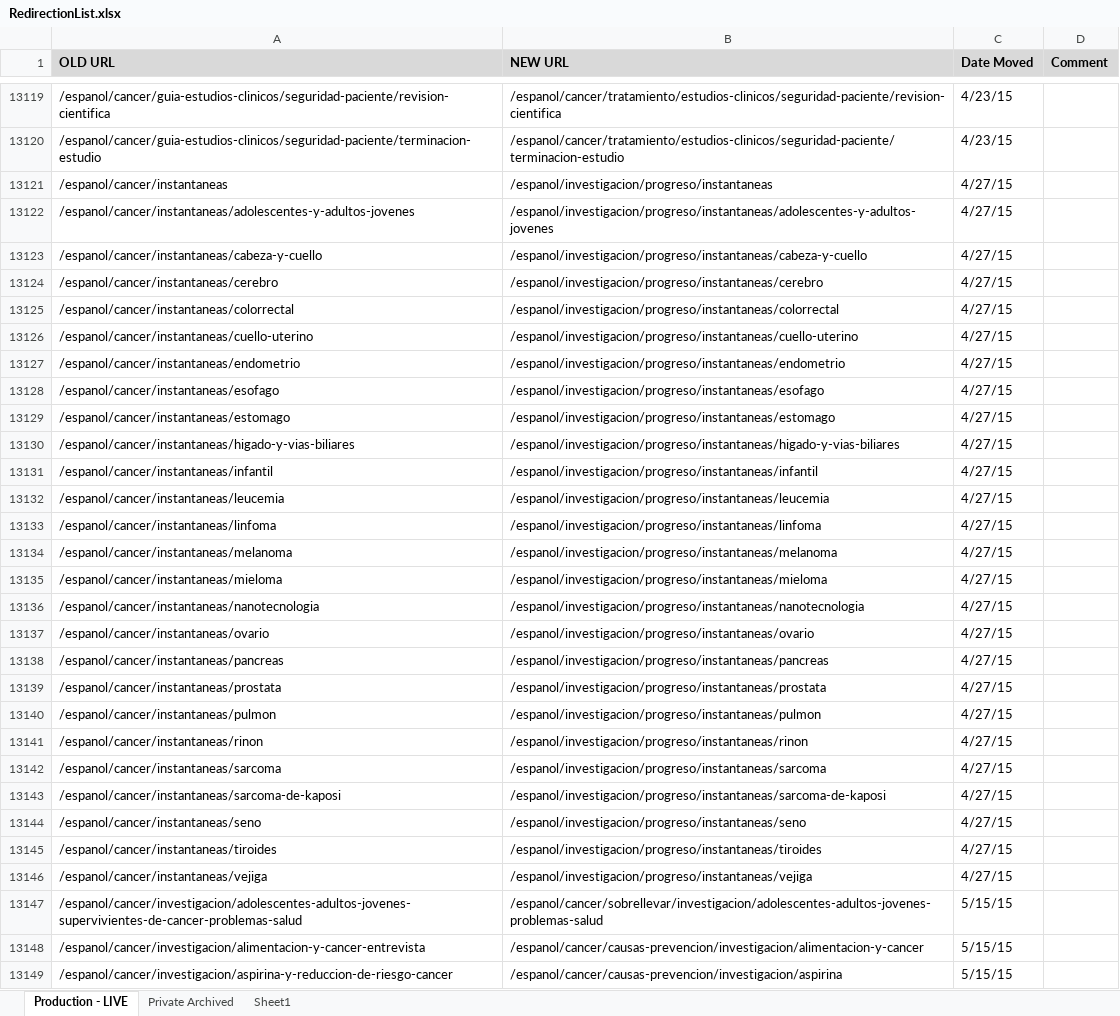
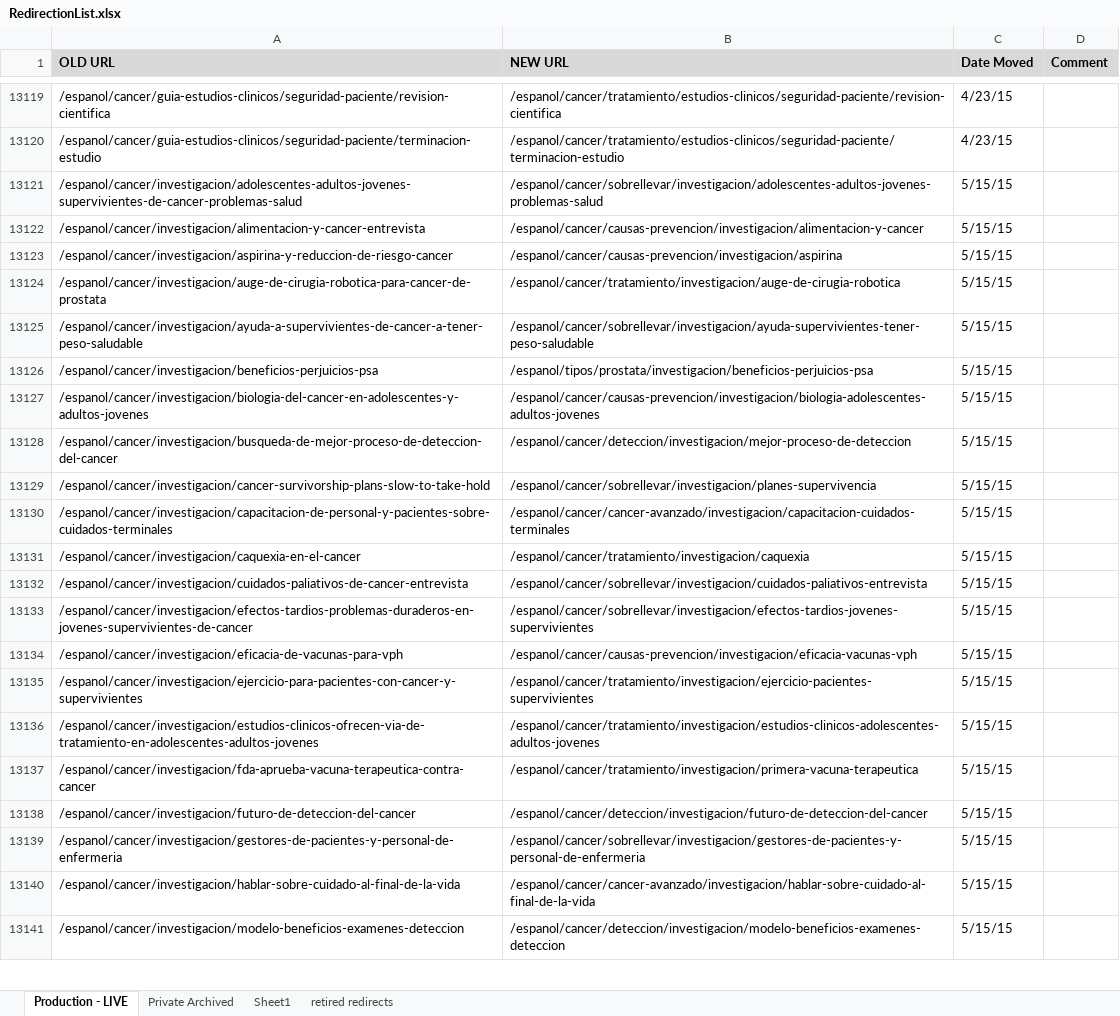
Before and after one commit to NCIOCPL/wcms-content, an Excel workbook: RedirectionList.xlsx, sheet Production - LIVE, drawn as a sheet; only a part is shown, gaps mark what is left out; the shorter side is filled out with more unchanged rows; values as stored, in another font and other column widths than the file's, no borders; conditional formats not drawn; the diff covers the shown part only; the diff names each change by its address in the sheet, - before the commit and + after, or states it on an @@ line.

Commit message:
retiring snapshot redirects

```diff
--- a/RedirectionList.xlsx (sheet Production - LIVE)
+++ b/RedirectionList.xlsx (sheet Production - LIVE)
+sheet tab: retired redirects
-row 13121: /espanol/cancer/instantaneas | /espanol/investigacion/progreso/instantaneas | 4/27/15
-row 13122: /espanol/cancer/instantaneas/adolescentes-y-adultos-jovenes | /espanol/investigacion/progreso/instantaneas/adolescentes-y-adultos-jovenes | 4/27/15
-row 13123: /espanol/cancer/instantaneas/cabeza-y-cuello | /espanol/investigacion/progreso/instantaneas/cabeza-y-cuello | 4/27/15
-row 13124: /espanol/cancer/instantaneas/cerebro | /espanol/investigacion/progreso/instantaneas/cerebro | 4/27/15
-row 13125: /espanol/cancer/instantaneas/colorrectal | /espanol/investigacion/progreso/instantaneas/colorrectal | 4/27/15
-row 13126: /espanol/cancer/instantaneas/cuello-uterino | /espanol/investigacion/progreso/instantaneas/cuello-uterino | 4/27/15
-row 13127: /espanol/cancer/instantaneas/endometrio | /espanol/investigacion/progreso/instantaneas/endometrio | 4/27/15
-row 13128: /espanol/cancer/instantaneas/esofago | /espanol/investigacion/progreso/instantaneas/esofago | 4/27/15
-row 13129: /espanol/cancer/instantaneas/estomago | /espanol/investigacion/progreso/instantaneas/estomago | 4/27/15
-row 13130: /espanol/cancer/instantaneas/higado-y-vias-biliares | /espanol/investigacion/progreso/instantaneas/higado-y-vias-biliares | 4/27/15
-row 13131: /espanol/cancer/instantaneas/infantil | /espanol/investigacion/progreso/instantaneas/infantil | 4/27/15
-row 13132: /espanol/cancer/instantaneas/leucemia | /espanol/investigacion/progreso/instantaneas/leucemia | 4/27/15
-row 13133: /espanol/cancer/instantaneas/linfoma | /espanol/investigacion/progreso/instantaneas/linfoma | 4/27/15
-row 13134: /espanol/cancer/instantaneas/melanoma | /espanol/investigacion/progreso/instantaneas/melanoma | 4/27/15
-row 13135: /espanol/cancer/instantaneas/mieloma | /espanol/investigacion/progreso/instantaneas/mieloma | 4/27/15
-row 13136: /espanol/cancer/instantaneas/nanotecnologia | /espanol/investigacion/progreso/instantaneas/nanotecnologia | 4/27/15
-row 13137: /espanol/cancer/instantaneas/ovario | /espanol/investigacion/progreso/instantaneas/ovario | 4/27/15
-row 13138: /espanol/cancer/instantaneas/pancreas | /espanol/investigacion/progreso/instantaneas/pancreas | 4/27/15
-row 13139: /espanol/cancer/instantaneas/prostata | /espanol/investigacion/progreso/instantaneas/prostata | 4/27/15
-row 13140: /espanol/cancer/instantaneas/pulmon | /espanol/investigacion/progreso/instantaneas/pulmon | 4/27/15
-row 13141: /espanol/cancer/instantaneas/rinon | /espanol/investigacion/progreso/instantaneas/rinon | 4/27/15
-row 13142: /espanol/cancer/instantaneas/sarcoma | /espanol/investigacion/progreso/instantaneas/sarcoma | 4/27/15
-row 13143: /espanol/cancer/instantaneas/sarcoma-de-kaposi | /espanol/investigacion/progreso/instantaneas/sarcoma-de-kaposi | 4/27/15
-row 13144: /espanol/cancer/instantaneas/seno | /espanol/investigacion/progreso/instantaneas/seno | 4/27/15
-row 13145: /espanol/cancer/instantaneas/tiroides | /espanol/investigacion/progreso/instantaneas/tiroides | 4/27/15
-row 13146: /espanol/cancer/instantaneas/vejiga | /espanol/investigacion/progreso/instantaneas/vejiga | 4/27/15
```
Also changed, not shown: 29 removed rows elsewhere in this sheet, 1 other file.
